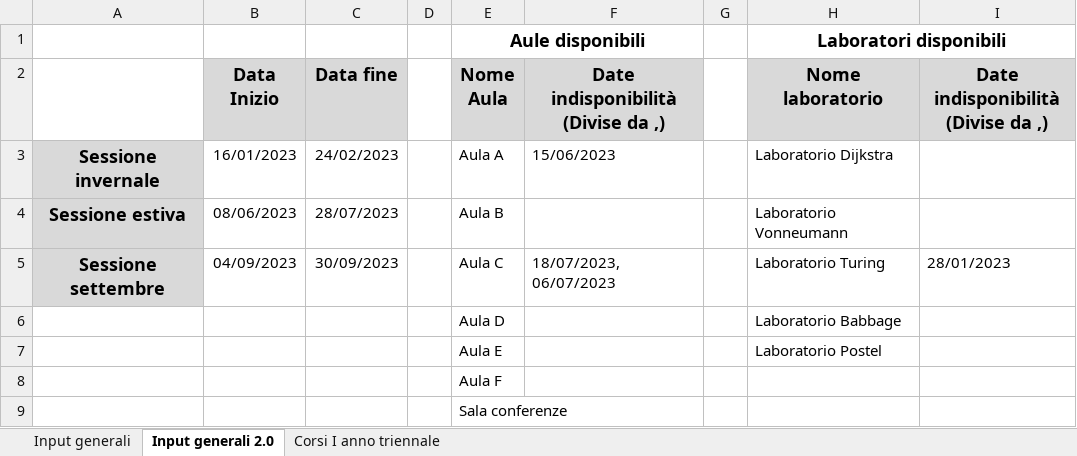
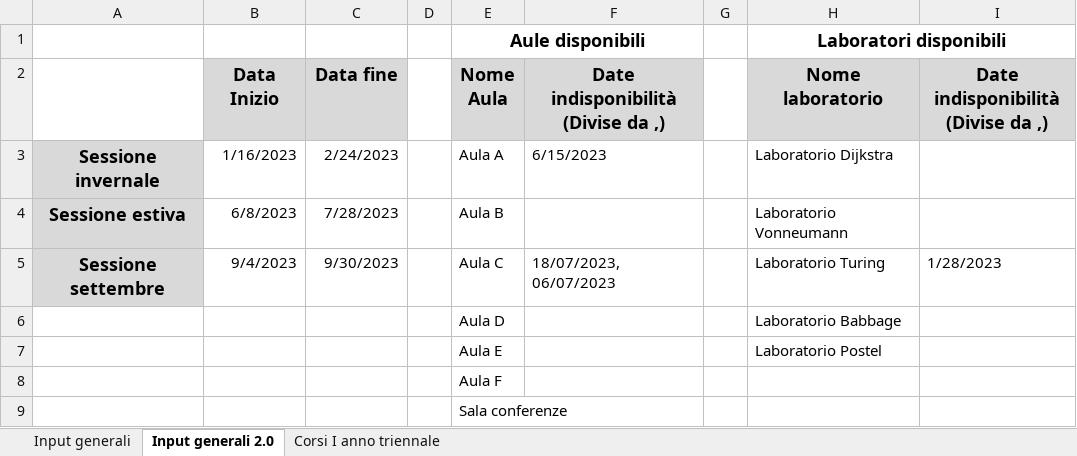
Before and after one commit to AlessandroCavaglia/MMSD-2022, an Excel workbook: pythonProject/input/Input modello.xlsx, sheet Input generali 2.0, drawn as a sheet; values as stored, in another font and other column widths than the file's, no borders; charts and pictures not drawn; the diff names each change by its address in the sheet, - before the commit and + after, or states it on an @@ line.

```diff
--- a/pythonProject/input/Input modello.xlsx (sheet Input generali 2.0)
+++ b/pythonProject/input/Input modello.xlsx (sheet Input generali 2.0)
-B3 (Data Inizio): 16/01/2023
+B3 (Data Inizio): 1/16/2023
-C3 (Data fine): 24/02/2023
+C3 (Data fine): 2/24/2023
-F3: 15/06/2023
+F3: 6/15/2023
-B4 (Data Inizio): 08/06/2023
+B4 (Data Inizio): 6/8/2023
-C4 (Data fine): 28/07/2023
+C4 (Data fine): 7/28/2023
-B5 (Data Inizio): 04/09/2023
+B5 (Data Inizio): 9/4/2023
-C5 (Data fine): 30/09/2023
+C5 (Data fine): 9/30/2023
-I5: 28/01/2023
+I5: 1/28/2023
```
Also changed, not shown: sheet Input generali, sheet Corsi I anno triennale, charts or pictures, 3 other files.
